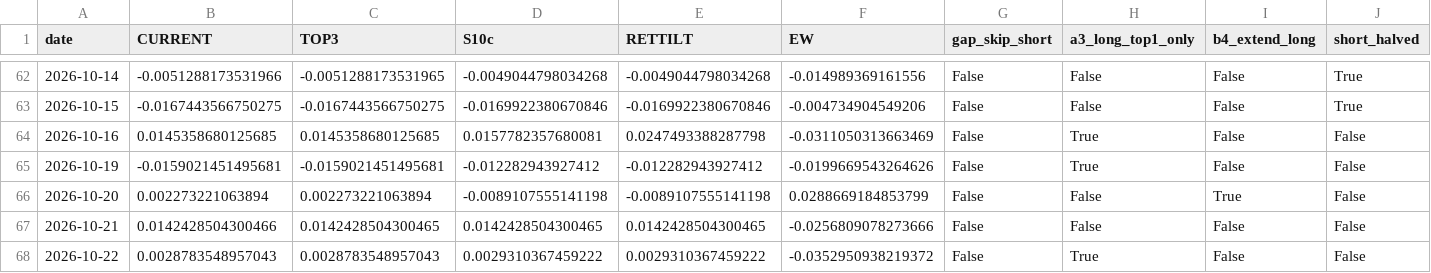
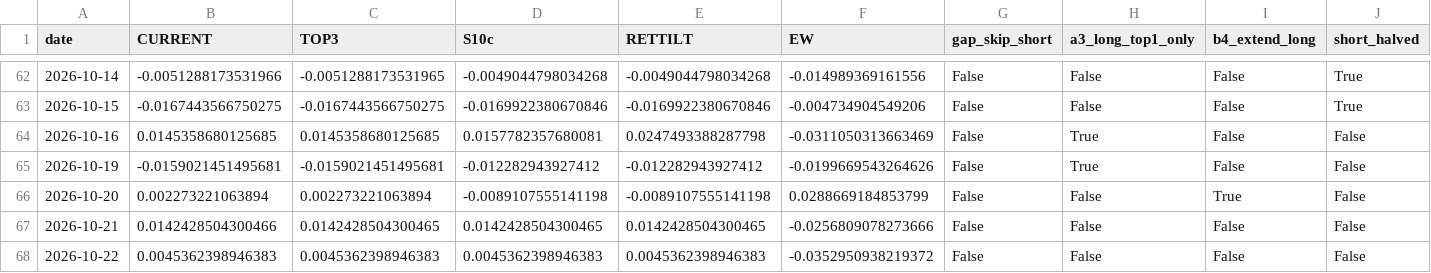
Before and after one commit to Edi-gzl/bist-strategies, a CSV file: ens5/out/ens5_daily.csv, drawn as a sheet; only a part is shown, gaps mark what is left out; the diff names each change by its address in the sheet, - before the commit and + after, or states it on an @@ line.

```diff
--- a/ens5/out/ens5_daily.csv
+++ b/ens5/out/ens5_daily.csv
-B68 (CURRENT): 0.0028783548957043
+B68 (CURRENT): 0.0045362398946383
-C68 (TOP3): 0.0028783548957043
+C68 (TOP3): 0.0045362398946383
-D68 (S10c): 0.0029310367459222
+D68 (S10c): 0.0045362398946383
-E68 (RETTILT): 0.0029310367459222
+E68 (RETTILT): 0.0045362398946383
-H68 (a3_long_top1_only): True
+H68 (a3_long_top1_only): False
```
Also changed, not shown: ens5/out/ens5_pending.csv, ens5/out/ens5_picks.csv, 9 other files.
